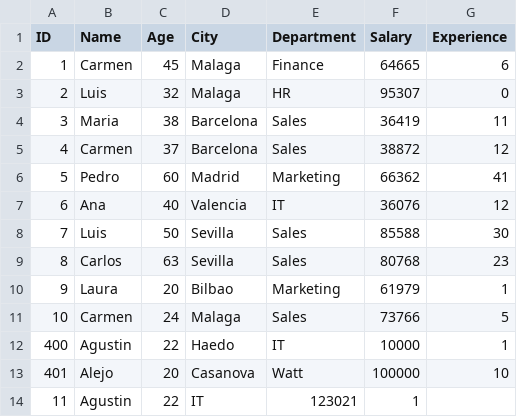
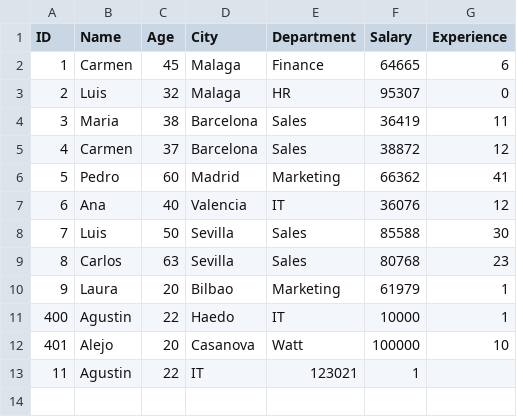
Before and after one commit to MrUse77/Programacion-UNLAM, a CSV file: Sitemas Operativos/Ejercicio 2 TP/database.csv, drawn as a sheet.

```diff
--- a/Sitemas Operativos/Ejercicio 2 TP/database.csv
+++ b/Sitemas Operativos/Ejercicio 2 TP/database.csv
@@ -10,3 +10,2 @@ ID,Name,Age,City,Department,Salary,Experience
 9,Laura,20,Bilbao,Marketing,61979,1
-10,Carmen,24,Malaga,Sales,73766,5
 400,Agustin,22,Haedo,IT,10000,1
```
Also changed, not shown: 2 other files.
